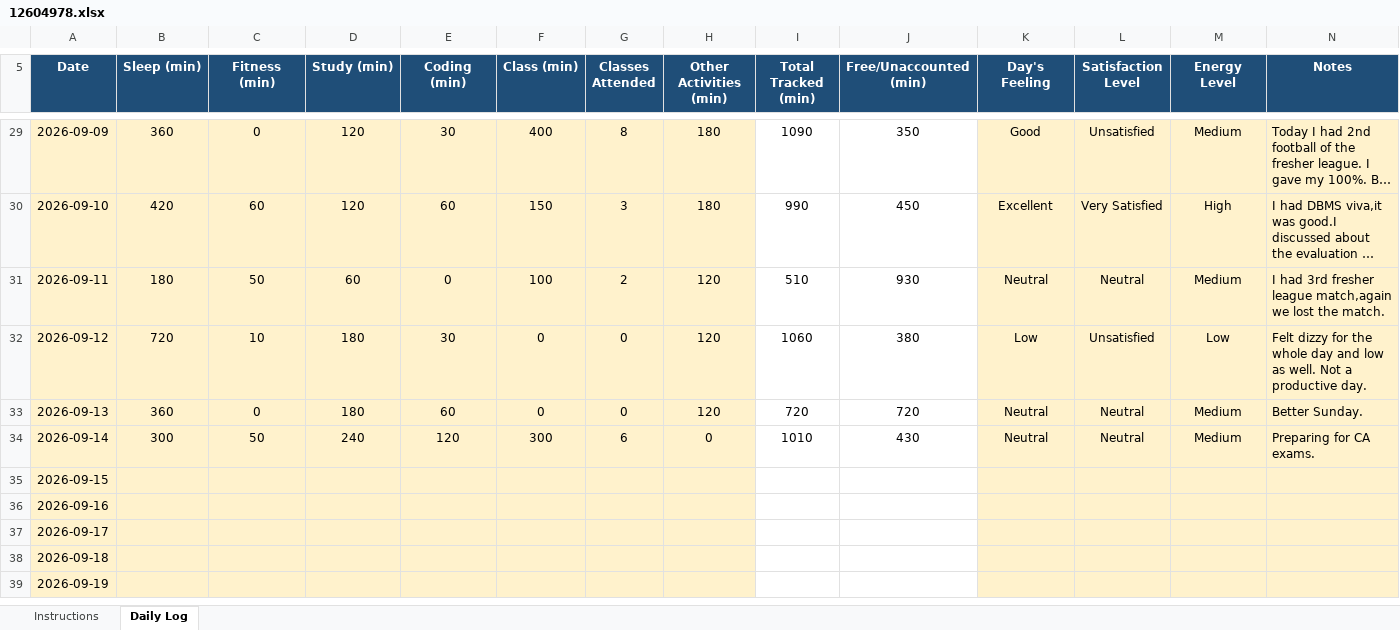
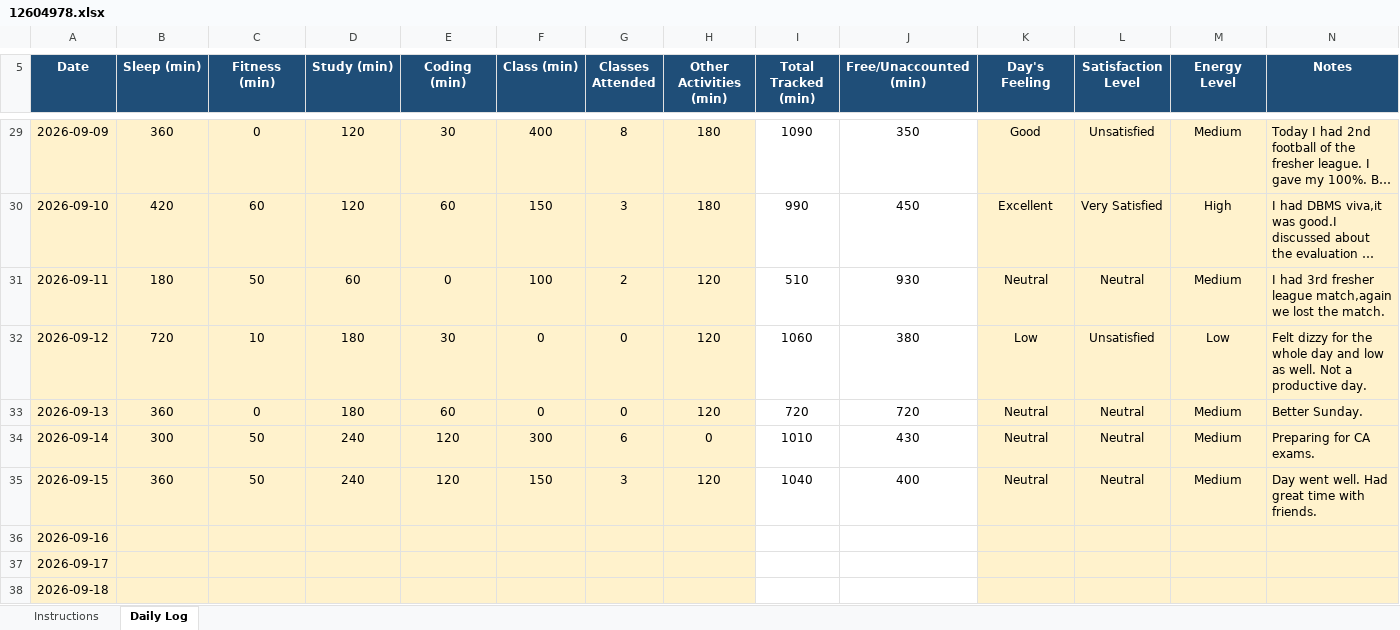
Before and after one commit to codewithrahulk/CAP776, an Excel workbook: 12604978.xlsx, sheet Daily Log, drawn as a sheet; only a part is shown, gaps mark what is left out; the shorter side is filled out with more unchanged rows; long unchanged cells end in …; values as stored, in another font and other column widths than the file's, no borders; conditional formats not drawn; the diff names each change by its address in the sheet, - before the commit and + after, or states it on an @@ line.

Commit message:
dailyupdate

```diff
--- a/12604978.xlsx (sheet Daily Log)
+++ b/12604978.xlsx (sheet Daily Log)
-B35 (Sleep (min)): (empty)
+B35 (Sleep (min)): 360
-C35 (Fitness (min)): (empty)
+C35 (Fitness (min)): 50
-D35 (Study (min)): (empty)
+D35 (Study (min)): 240
-E35 (Coding (min)): (empty)
+E35 (Coding (min)): 120
-F35 (Class (min)): (empty)
+F35 (Class (min)): 150
-G35 (Classes Attended): (empty)
+G35 (Classes Attended): 3
-H35 (Other Activities (min)): (empty)
+H35 (Other Activities (min)): 120
-I35 (Total Tracked (min)): (empty)
+I35 (Total Tracked (min)): 1040
-J35 (Free/Unaccounted (min)): (empty)
+J35 (Free/Unaccounted (min)): 400
-K35 (Day's Feeling): (empty)
+K35 (Day's Feeling): Neutral
-L35 (Satisfaction Level): (empty)
+L35 (Satisfaction Level): Neutral
-M35 (Energy Level): (empty)
+M35 (Energy Level): Medium
-N35 (Notes): (empty)
+N35 (Notes): Day went well. Had great time with friends.
```
